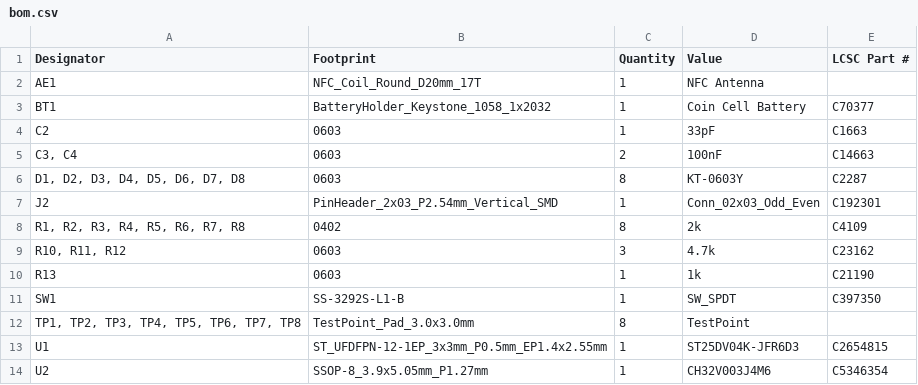
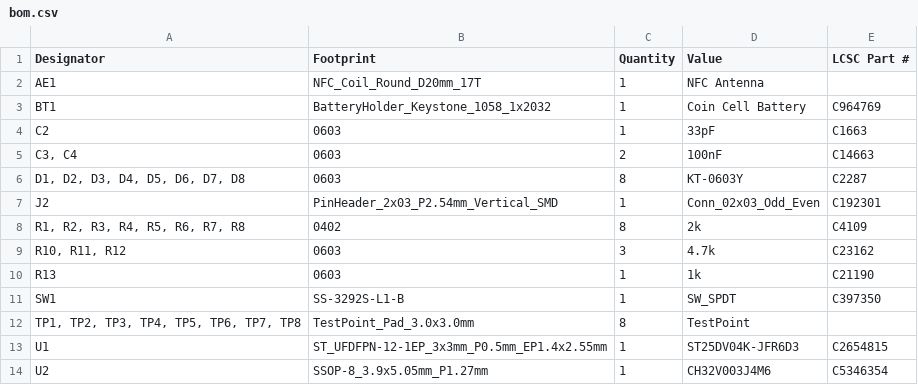
Before and after one commit to KaiPereira/Alchemical-Cosmological-Badges, a CSV file: INNER_PCB/production/bom.csv, drawn as a sheet.

```diff
--- a/INNER_PCB/production/bom.csv
+++ b/INNER_PCB/production/bom.csv
@@ -2,3 +2,3 @@
 AE1,NFC_Coil_Round_D20mm_17T,1,NFC Antenna,
-BT1,BatteryHolder_Keystone_1058_1x2032,1,Coin Cell Battery,C70377
+BT1,BatteryHolder_Keystone_1058_1x2032,1,Coin Cell Battery,C964769
 C2,0603,1,33pF,C1663
```
Also changed, not shown: 3 other files.
